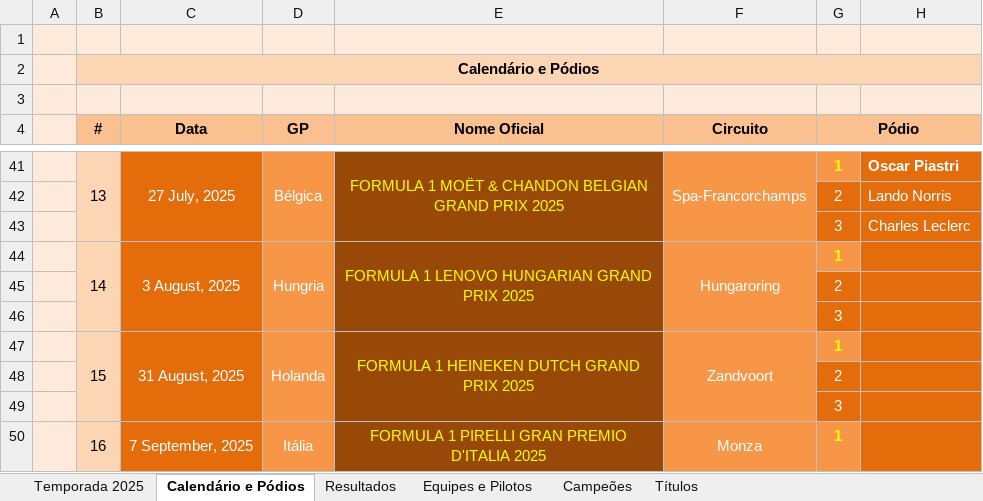
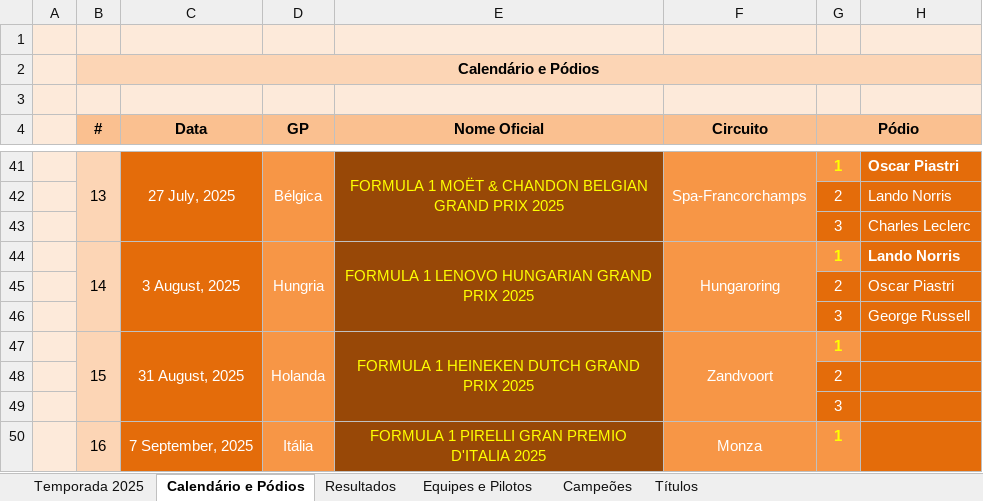
Before and after one commit to maurilyn/f1-planilha-2025, an Excel workbook: Planilha-Formula-1-2025.xlsx, sheet Calendário e Pódios, drawn as a sheet; only a part is shown, gaps mark what is left out; values as stored, in another font and other column widths than the file's, no borders; charts and pictures not drawn; the diff names each change by its address in the sheet, - before the commit and + after, or states it on an @@ line.

```diff
--- a/Planilha-Formula-1-2025.xlsx (sheet Calendário e Pódios)
+++ b/Planilha-Formula-1-2025.xlsx (sheet Calendário e Pódios)
-H44: (empty)
+H44: Lando Norris
-H45: (empty)
+H45: Oscar Piastri
-H46: (empty)
+H46: George Russell
```
Also changed, not shown: sheet Temporada 2025, sheet Resultados, formulas that keep their value, hidden cells.
